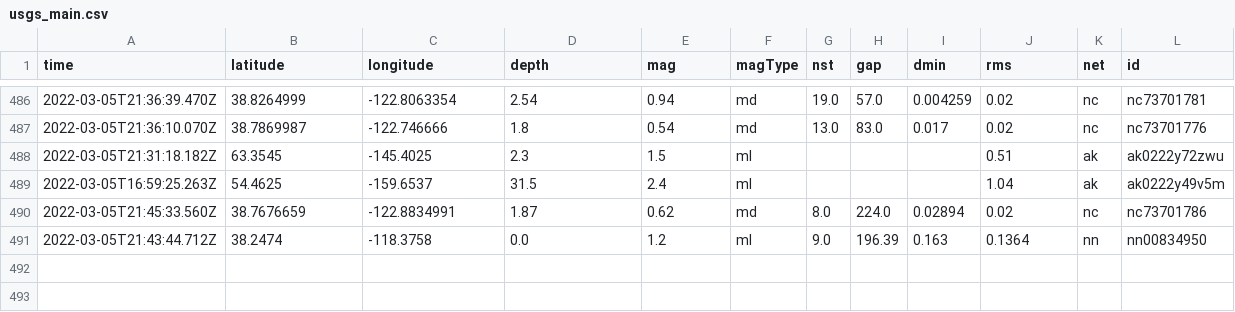
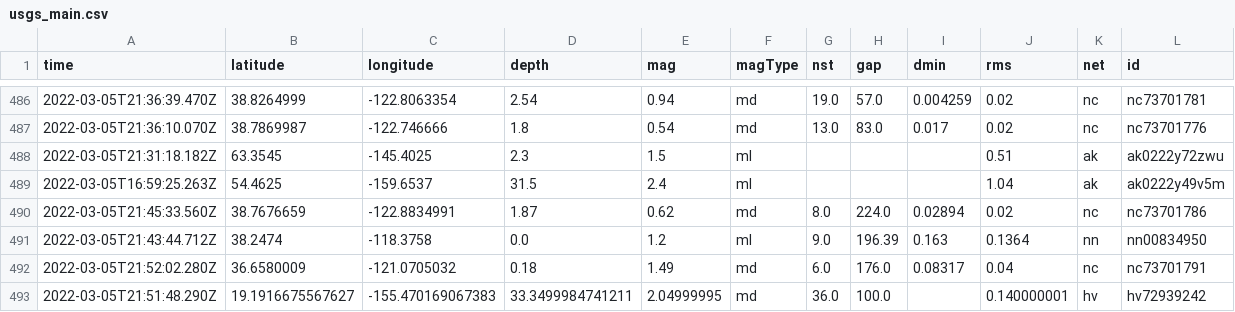
Before and after one commit to sahanasjay/nicar-22-git-actions, a CSV file: usgs_main.csv, drawn as a sheet; only a part is shown, gaps mark what is left out; rows hold the shown columns only; the diff names each change by its address in the sheet, - before the commit and + after, or states it on an @@ line.

```diff
--- a/usgs_main.csv
+++ b/usgs_main.csv
+row 492: 2022-03-05T21:52:02.280Z | 36.6580009 | -121.0705032 | 0.18 | 1.49 | md | 6.0 | 176.0 | 0.08317 | 0.04 | nc | nc73701791
+row 493: 2022-03-05T21:51:48.290Z | 19.1916675567627 | -155.470169067383 | 33.3499984741211 | 2.04999995 | md | 36.0 | 100.0 |  | 0.140000001 | hv | hv72939242
```
